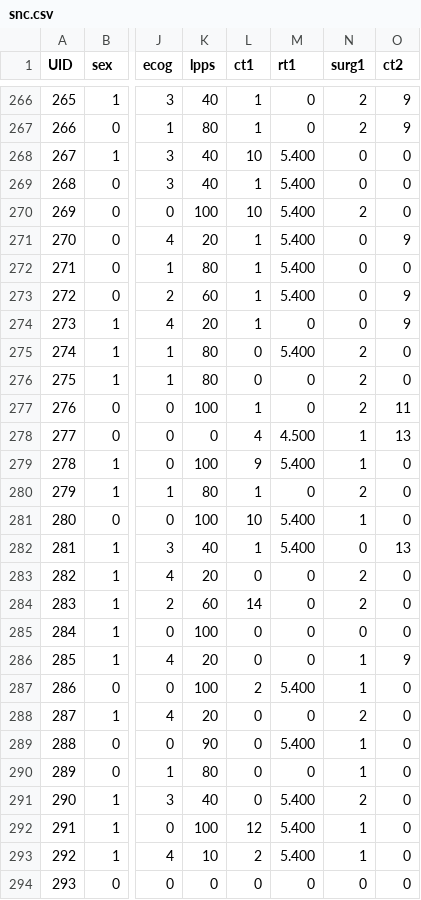
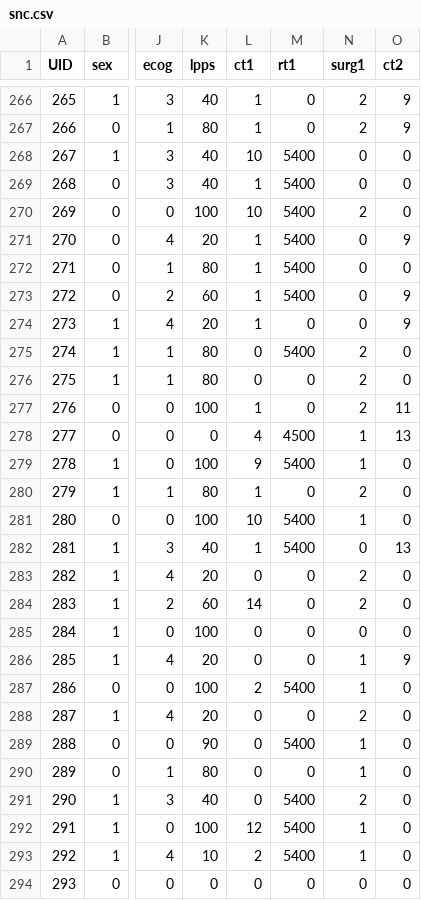
Before and after one commit to fhcflx/freirepmp, a CSV file: data/snc.csv, drawn as a sheet; only a part is shown, gaps mark what is left out; the diff covers the shown part only; the diff names each change by its address in the sheet, - before the commit and + after, or states it on an @@ line.

```diff
--- a/data/snc.csv
+++ b/data/snc.csv
-M268:M273 (rt1): 5.400
+M268:M273 (rt1): 5400
-M275 (rt1): 5.400
+M275 (rt1): 5400
-M278 (rt1): 4.500
+M278 (rt1): 4500
-M279 (rt1): 5.400
+M279 (rt1): 5400
-M281:M282 (rt1): 5.400
+M281:M282 (rt1): 5400
-M287 (rt1): 5.400
+M287 (rt1): 5400
-M289 (rt1): 5.400
+M289 (rt1): 5400
-M291:M293 (rt1): 5.400
+M291:M293 (rt1): 5400
```
Also changed, not shown: 184 edited cells elsewhere in this file, 2 other files.
